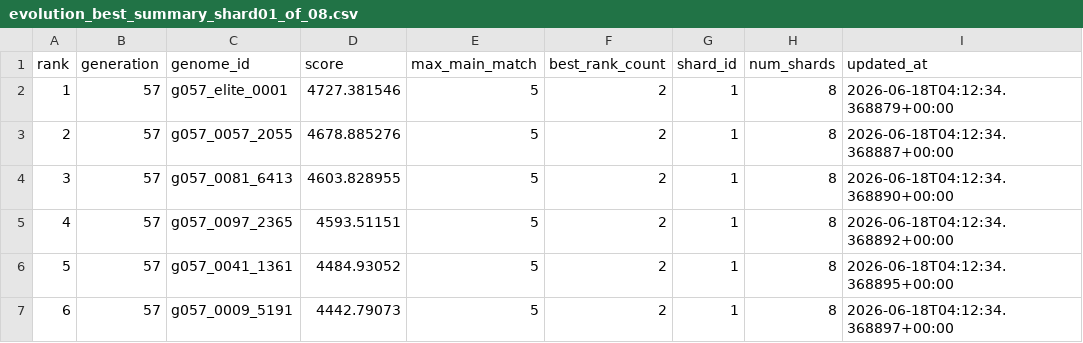
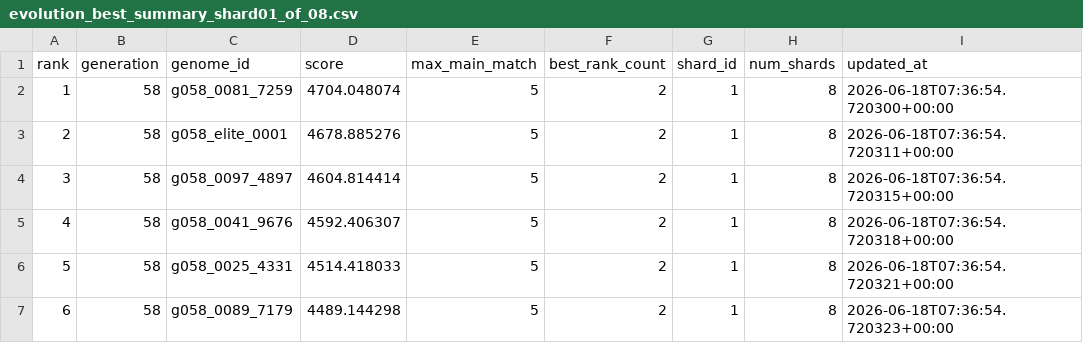
Before and after one commit to Joker7822/NEW_LOTO7, a CSV file: outputs/evolution_best_summary_shard01_of_08.csv, drawn as a sheet.

```diff
--- a/outputs/evolution_best_summary_shard01_of_08.csv
+++ b/outputs/evolution_best_summary_shard01_of_08.csv
@@ -1,7 +1,7 @@
 rank,generation,genome_id,score,max_main_match,best_rank_count,shard_id,num_shards,updated_at
-1,57,g057_elite_0001,4727.381546,5,2,1,8,2026-06-18T04:12:34.368879+00:00
-2,57,g057_0057_2055,4678.885276,5,2,1,8,2026-06-18T04:12:34.368887+00:00
-3,57,g057_0081_6413,4603.828955,5,2,1,8,2026-06-18T04:12:34.368890+00:00
-4,57,g057_0097_2365,4593.51151,5,2,1,8,2026-06-18T04:12:34.368892+00:00
-5,57,g057_0041_1361,4484.93052,5,2,1,8,2026-06-18T04:12:34.368895+00:00
-6,57,g057_0009_5191,4442.79073,5,2,1,8,2026-06-18T04:12:34.368897+00:00
+1,58,g058_0081_7259,4704.048074,5,2,1,8,2026-06-18T07:36:54.720300+00:00
+2,58,g058_elite_0001,4678.885276,5,2,1,8,2026-06-18T07:36:54.720311+00:00
+3,58,g058_0097_4897,4604.814414,5,2,1,8,2026-06-18T07:36:54.720315+00:00
+4,58,g058_0041_9676,4592.406307,5,2,1,8,2026-06-18T07:36:54.720318+00:00
+5,58,g058_0025_4331,4514.418033,5,2,1,8,2026-06-18T07:36:54.720321+00:00
+6,58,g058_0089_7179,4489.144298,5,2,1,8,2026-06-18T07:36:54.720323+00:00
```
Also changed, not shown: outputs/evolution_history_shard01_of_08.csv, 1 other file.
